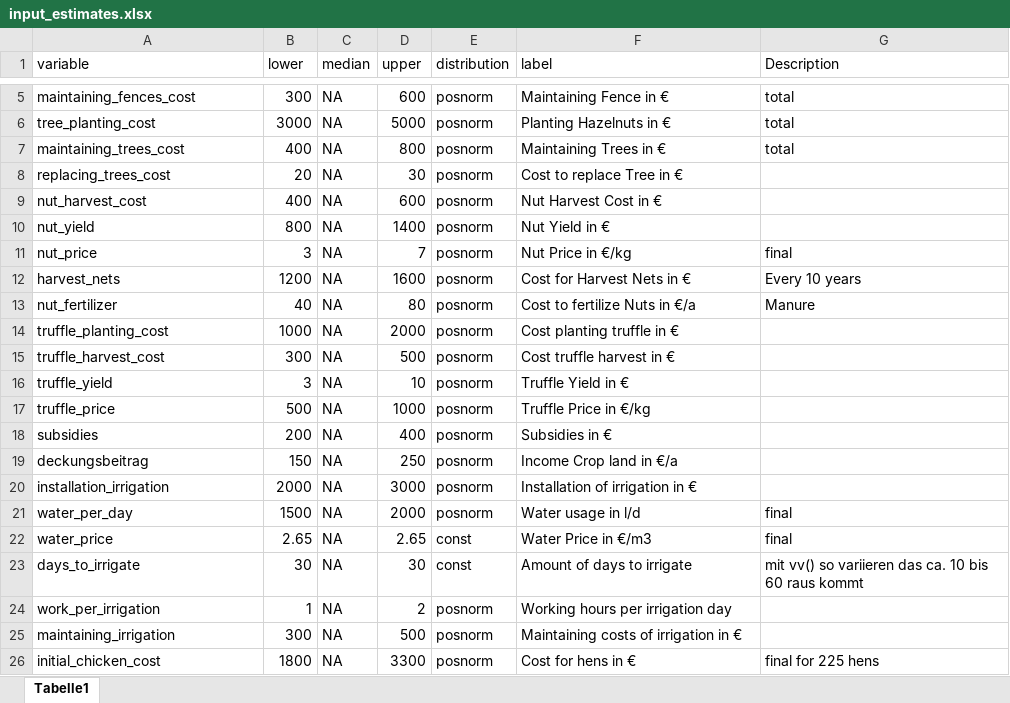
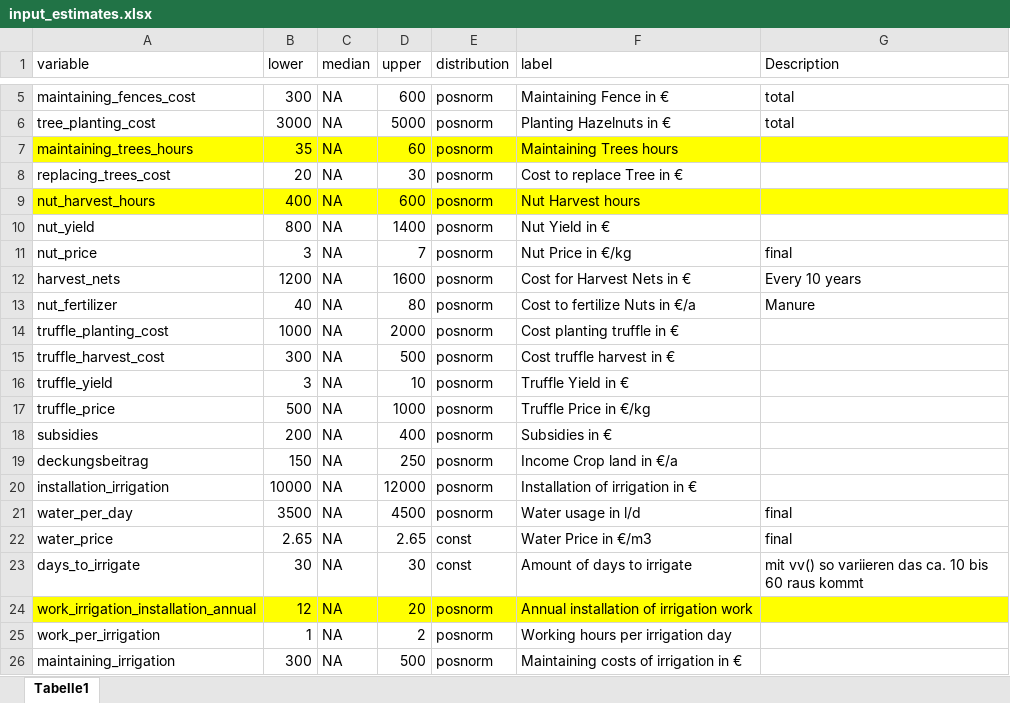
Before and after one commit to FreKuhl/Nuts_and_chicken, an Excel workbook: input_estimates.xlsx, sheet Tabelle1, drawn as a sheet; only a part is shown, gaps mark what is left out; the shorter side is filled out with more unchanged rows; values as stored, in another font and other column widths than the file's, no borders; removed rows and columns are numbered as before the commit, all else as after; the diff names each change by its address in the sheet, - before the commit and + after, or states it on an @@ line.

```diff
--- a/input_estimates.xlsx (sheet Tabelle1)
+++ b/input_estimates.xlsx (sheet Tabelle1)
-row 7: maintaining_trees_cost | 400 | NA | 800 | posnorm | Maintaining Trees in € | total
+row 7: maintaining_trees_hours | 35 | NA | 60 | posnorm | Maintaining Trees hours
-A9 (variable): nut_harvest_cost
+A9 (variable): nut_harvest_hours
-A9:G9 fill: none
+A9:G9 fill: #FFFF00
-F9 (label): Nut Harvest Cost in €
+F9 (label): Nut Harvest hours
-B20 (lower): 2000
+B20 (lower): 10000
-D20 (upper): 3000
+D20 (upper): 12000
-B21 (lower): 1500
+B21 (lower): 3500
-D21 (upper): 2000
+D21 (upper): 4500
+row 24: work_irrigation_installation_annual | 12 | NA | 20 | posnorm | Annual installation of irrigation work
```
Also changed, not shown: 1 other file.
